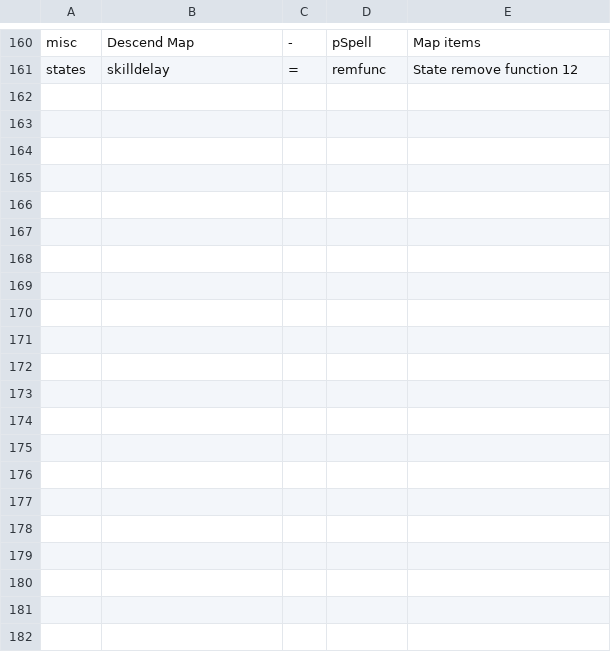
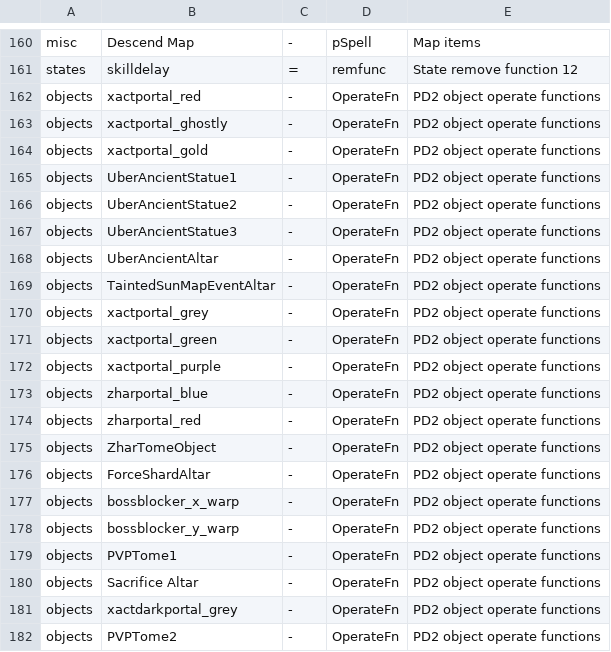
Before and after one commit to synpoox/pd2-resurrected, a TSV file: merge/standins.tsv, drawn as a sheet; only a part is shown, gaps mark what is left out.

```diff
--- a/merge/standins.tsv
+++ b/merge/standins.tsv
@@ -161 +161,22 @@ misc	Descend Map	-	pSpell	Map items
 states	skilldelay	=	remfunc	State remove function 12
+objects	xactportal_red	-	OperateFn	PD2 object operate functions
+objects	xactportal_ghostly	-	OperateFn	PD2 object operate functions
+objects	xactportal_gold	-	OperateFn	PD2 object operate functions
+objects	UberAncientStatue1	-	OperateFn	PD2 object operate functions
+objects	UberAncientStatue2	-	OperateFn	PD2 object operate functions
+objects	UberAncientStatue3	-	OperateFn	PD2 object operate functions
+objects	UberAncientAltar	-	OperateFn	PD2 object operate functions
+objects	TaintedSunMapEventAltar	-	OperateFn	PD2 object operate functions
+objects	xactportal_grey	-	OperateFn	PD2 object operate functions
+objects	xactportal_green	-	OperateFn	PD2 object operate functions
+objects	xactportal_purple	-	OperateFn	PD2 object operate functions
+objects	zharportal_blue	-	OperateFn	PD2 object operate functions
+objects	zharportal_red	-	OperateFn	PD2 object operate functions
+objects	ZharTomeObject	-	OperateFn	PD2 object operate functions
+objects	ForceShardAltar	-	OperateFn	PD2 object operate functions
+objects	bossblocker_x_warp	-	OperateFn	PD2 object operate functions
+objects	bossblocker_y_warp	-	OperateFn	PD2 object operate functions
+objects	PVPTome1	-	OperateFn	PD2 object operate functions
+objects	Sacrifice Altar	-	OperateFn	PD2 object operate functions
+objects	xactdarkportal_grey	-	OperateFn	PD2 object operate functions
+objects	PVPTome2	-	OperateFn	PD2 object operate functions
```
Also changed, not shown: 19 other files.
